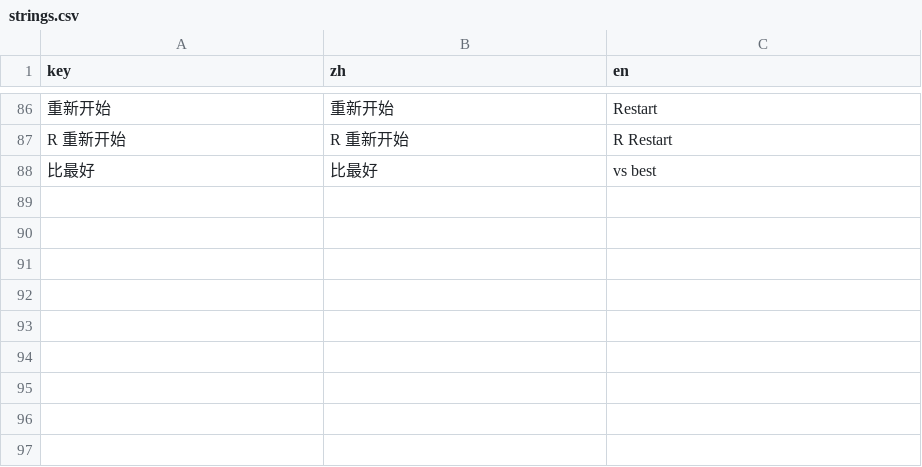
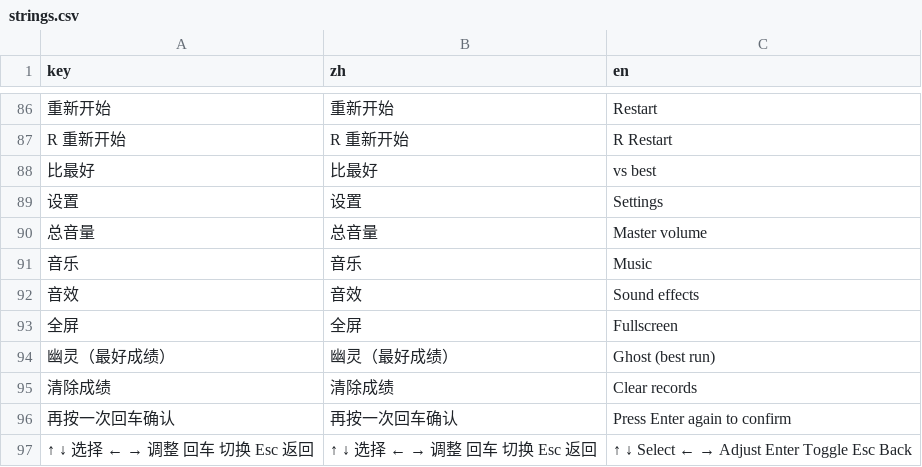
Before and after one commit to Instein98/StarSpeed, a CSV file: data/strings.csv, drawn as a sheet; only a part is shown, gaps mark what is left out; the diff names each change by its address in the sheet, - before the commit and + after, or states it on an @@ line.

```diff
--- a/data/strings.csv
+++ b/data/strings.csv
+row 89: 设置 | 设置 | Settings
+row 90: 总音量 | 总音量 | Master volume
+row 91: 音乐 | 音乐 | Music
+row 92: 音效 | 音效 | Sound effects
+row 93: 全屏 | 全屏 | Fullscreen
+row 94: 幽灵（最好成绩） | 幽灵（最好成绩） | Ghost (best run)
+row 95: 清除成绩 | 清除成绩 | Clear records
+row 96: 再按一次回车确认 | 再按一次回车确认 | Press Enter again to confirm
+row 97: ↑ ↓ 选择 ← → 调整 回车 切换 Esc 返回 | ↑ ↓ 选择 ← → 调整 回车 切换 Esc 返回 | ↑ ↓ Select ← → Adjust Enter Toggle Esc Back
```
Also changed, not shown: 3 other files.
